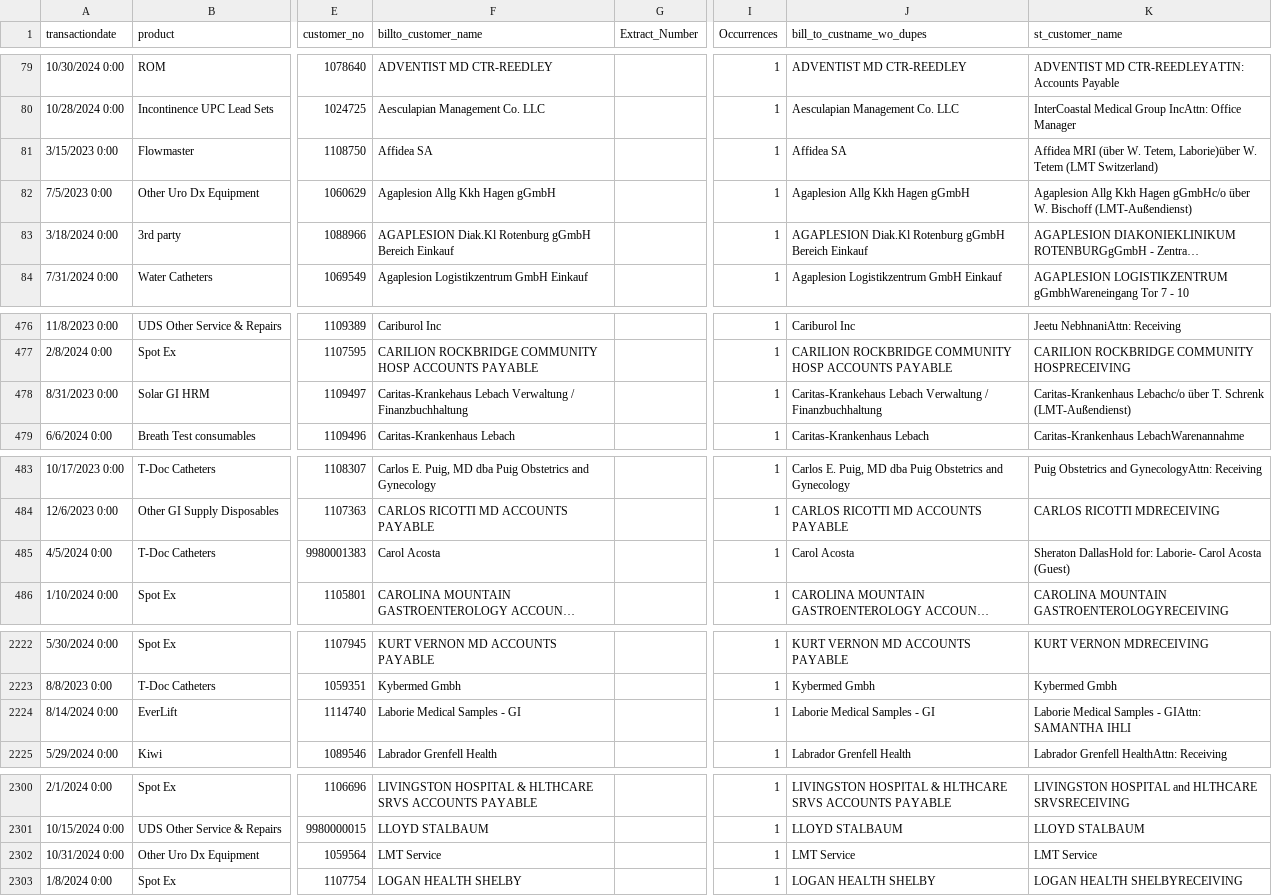
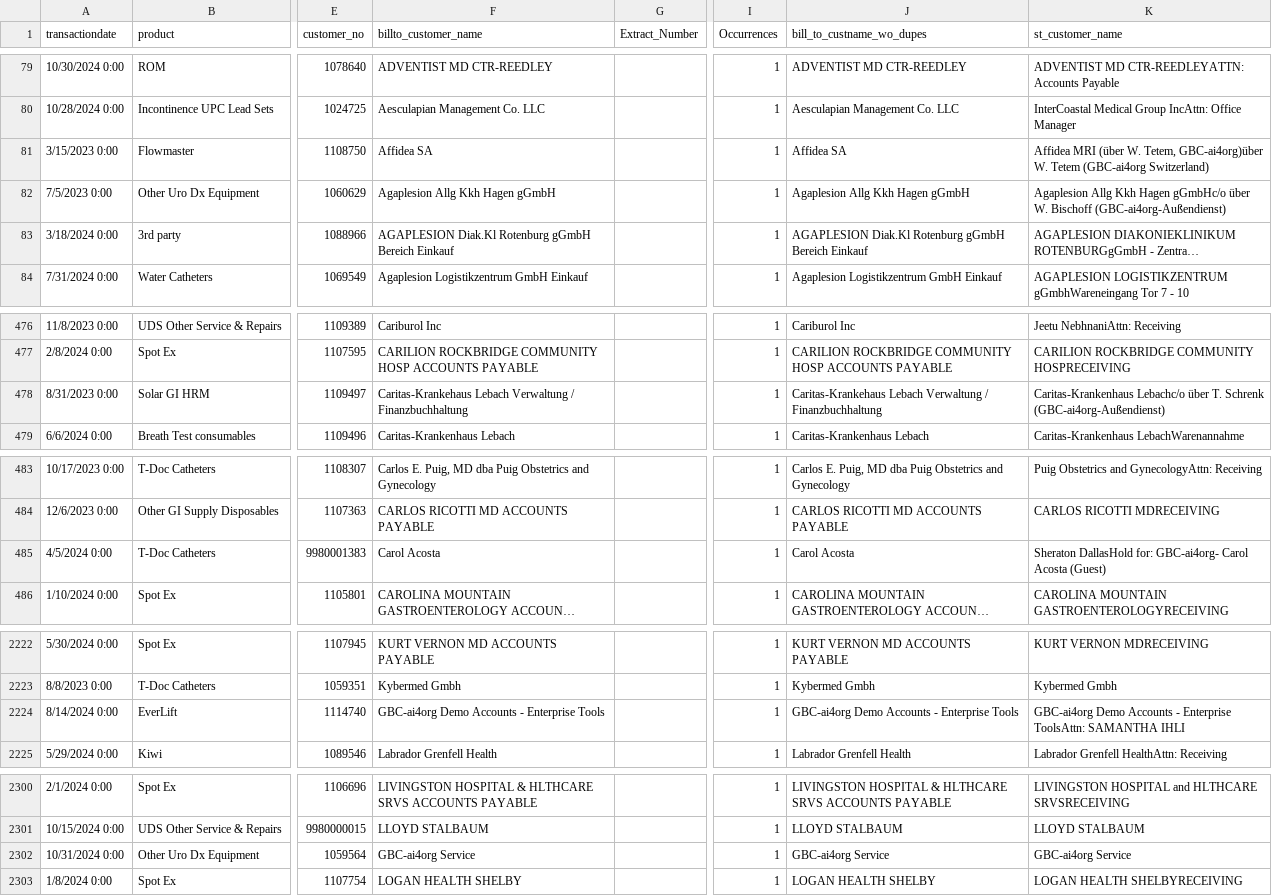
Before and after one commit to OnlineGBC/ChurnEnhance, a CSV file: files/RedFlagCustomers.csv, drawn as a sheet; only a part is shown, gaps mark what is left out; long unchanged cells end in …; the diff covers the shown part only; the diff names each change by its address in the sheet, - before the commit and + after, or states it on an @@ line.

Commit message:
Rebrand to GBC-ai4org software services firm
- Replace all Laborie/LMT references with GBC-ai4org across source, prompts, templates, README, and seed CSVs
- Reframe LLM prompts: medical device company -> software services firm
- Rename Laborie subsidiary names to software-themed equivalents in CSVs (e.g., Medical Samples - Mother & Baby -> Demo Accounts - Consumer Apps)
- Replace Laborie logo with new GBC-ai4org logo (jpg)
- New vibrant color scheme: electric blue + amber accent (replacing muted teal/cream)
- Rename brand-teal*/brand-cream* tokens to brand-primary*/brand-accent* across all templates
- Rename sidebar tagline to 'Agentic Retention & Growth Platform'

```diff
--- a/files/RedFlagCustomers.csv
+++ b/files/RedFlagCustomers.csv
-K81 (st_customer_name): …W. Tetem, Laborie)über W. Tetem (LMT Switzerland)
+K81 (st_customer_name): …W. Tetem, GBC-ai4org)über W. Tetem (GBC-ai4org Switzerland)
-K82 (st_customer_name): …W. Bischoff (LMT-Außendienst)
+K82 (st_customer_name): …W. Bischoff (GBC-ai4org-Außendienst)
-K478 (st_customer_name): …T. Schrenk (LMT-Außendienst)
+K478 (st_customer_name): …T. Schrenk (GBC-ai4org-Außendienst)
-K485 (st_customer_name): …DallasHold for: Laborie- Carol Acosta…
+K485 (st_customer_name): …DallasHold for: GBC-ai4org- Carol Acosta…
-F2224 (billto_customer_name): Laborie Medical Samples - GI
+F2224 (billto_customer_name): GBC-ai4org Demo Accounts - Enterprise Tools
-J2224 (bill_to_custname_wo_dupes): Laborie Medical Samples - GI
+J2224 (bill_to_custname_wo_dupes): GBC-ai4org Demo Accounts - Enterprise Tools
-K2224 (st_customer_name): Laborie Medical Samples - GIAttn: SAMANTHA IHLI
+K2224 (st_customer_name): GBC-ai4org Demo Accounts - Enterprise ToolsAttn: SAMANTHA IHLI
-F2302 (billto_customer_name): LMT Service
+F2302 (billto_customer_name): GBC-ai4org Service
-J2302 (bill_to_custname_wo_dupes): LMT Service
+J2302 (bill_to_custname_wo_dupes): GBC-ai4org Service
-K2302 (st_customer_name): LMT Service
+K2302 (st_customer_name): GBC-ai4org Service
```
Also changed, not shown: 17 edited cells elsewhere in this file, 30 other files.
